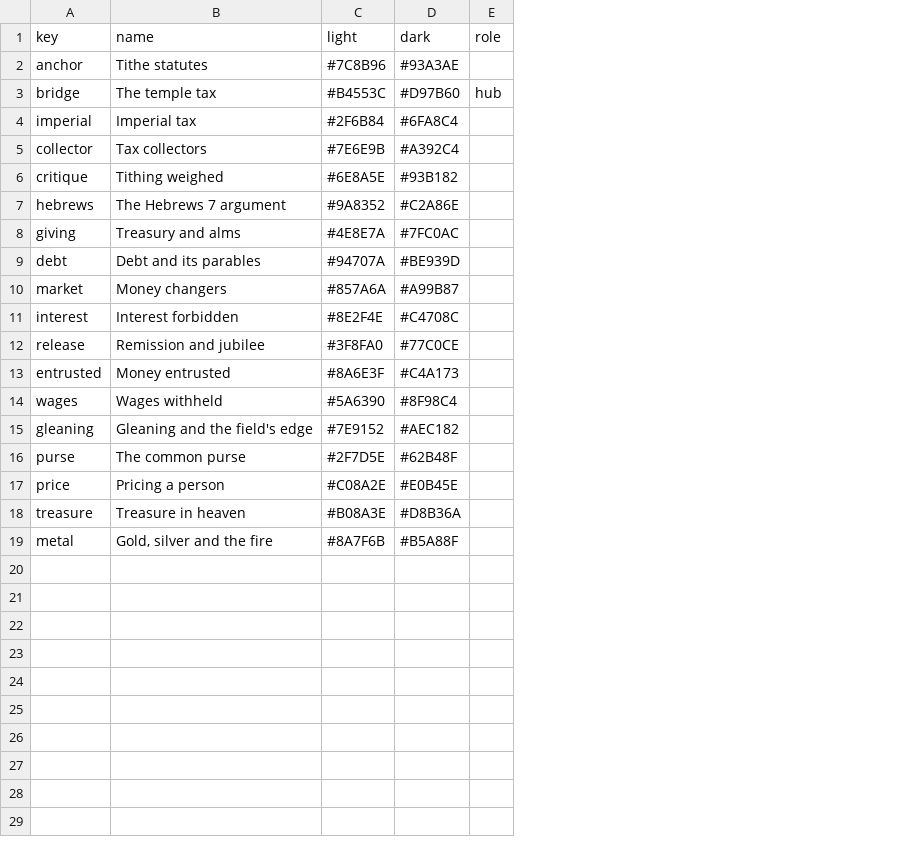
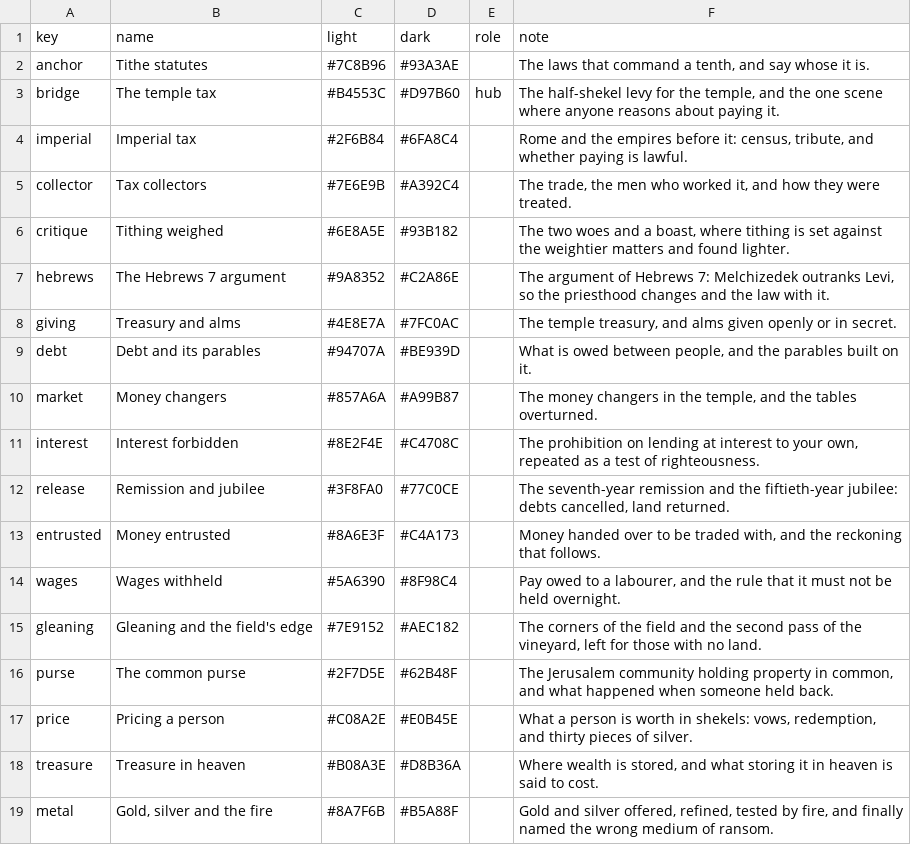
Before and after one commit to sc-liberty-net/versiconcordagraphs, a CSV file: corpus_clusters.csv, drawn as a sheet; the diff names each change by its address in the sheet, - before the commit and + after, or states it on an @@ line.

```diff
--- a/corpus_clusters.csv
+++ b/corpus_clusters.csv
+column F (note), rows 2-19: The laws that command a tenth, and say whose it is. | The half-shekel levy for the temple, and the one scene where anyone reasons about paying it. | Rome and the empires before it: census, tribute, and whether paying is lawful. | The trade, the men who worked it, and how they were treated. | The two woes and a boast, where tithing is set against the weightier matters and found lighter. | The argument of Hebrews 7: Melchizedek outranks Levi, so the priesthood changes and the law with it. | The temple treasury, and alms given openly or in secret. | What is owed between people, and the parables built on it. | The money changers in the temple, and the tables overturned. | The prohibition on lending at interest to your own, repeated as a test of righteousness. | The seventh-year remission and the fiftieth-year jubilee: debts cancelled, land returned. | Money handed over to be traded with, and the reckoning that follows. | Pay owed to a labourer, and the rule that it must not be held overnight. | The corners of the field and the second pass of the vineyard, left for those with no land. | The Jerusalem community holding property in common, and what happened when someone held back. | What a person is worth in shekels: vows, redemption, and thirty pieces of silver. | Where wealth is stored, and what storing it in heaven is said to cost. | Gold and silver offered, refined, tested by fire, and finally named the wrong medium of ransom.
```
Also changed, not shown: corpus_motifs.csv, 7 other files.
